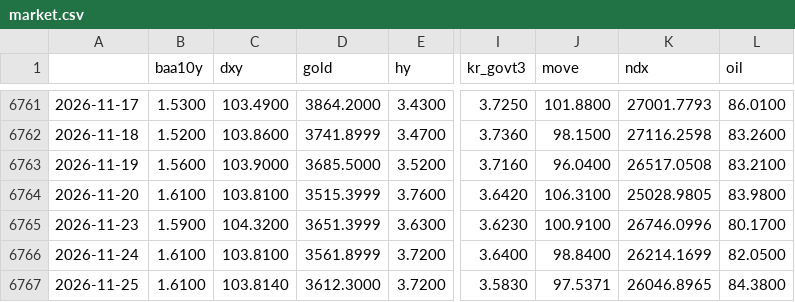
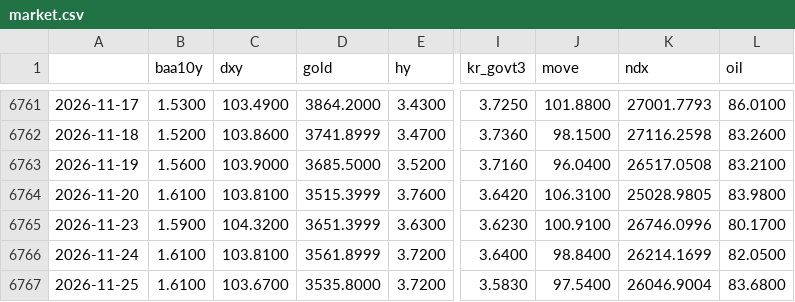
Before and after one commit to sebals38/InvestmentGuide, a CSV file: data/market.csv, drawn as a sheet; only a part is shown, gaps mark what is left out; the diff names each change by its address in the sheet, - before the commit and + after, or states it on an @@ line.

```diff
--- a/data/market.csv
+++ b/data/market.csv
-C6767 (dxy): 103.8140
+C6767 (dxy): 103.6700
-D6767 (gold): 3612.3000
+D6767 (gold): 3535.8000
-J6767 (move): 97.5371
+J6767 (move): 97.5400
-K6767 (ndx): 26046.8965
+K6767 (ndx): 26046.9004
-L6767 (oil): 84.3800
+L6767 (oil): 83.6800
```
Also changed, not shown: data/stocks.csv, 1 other file.
